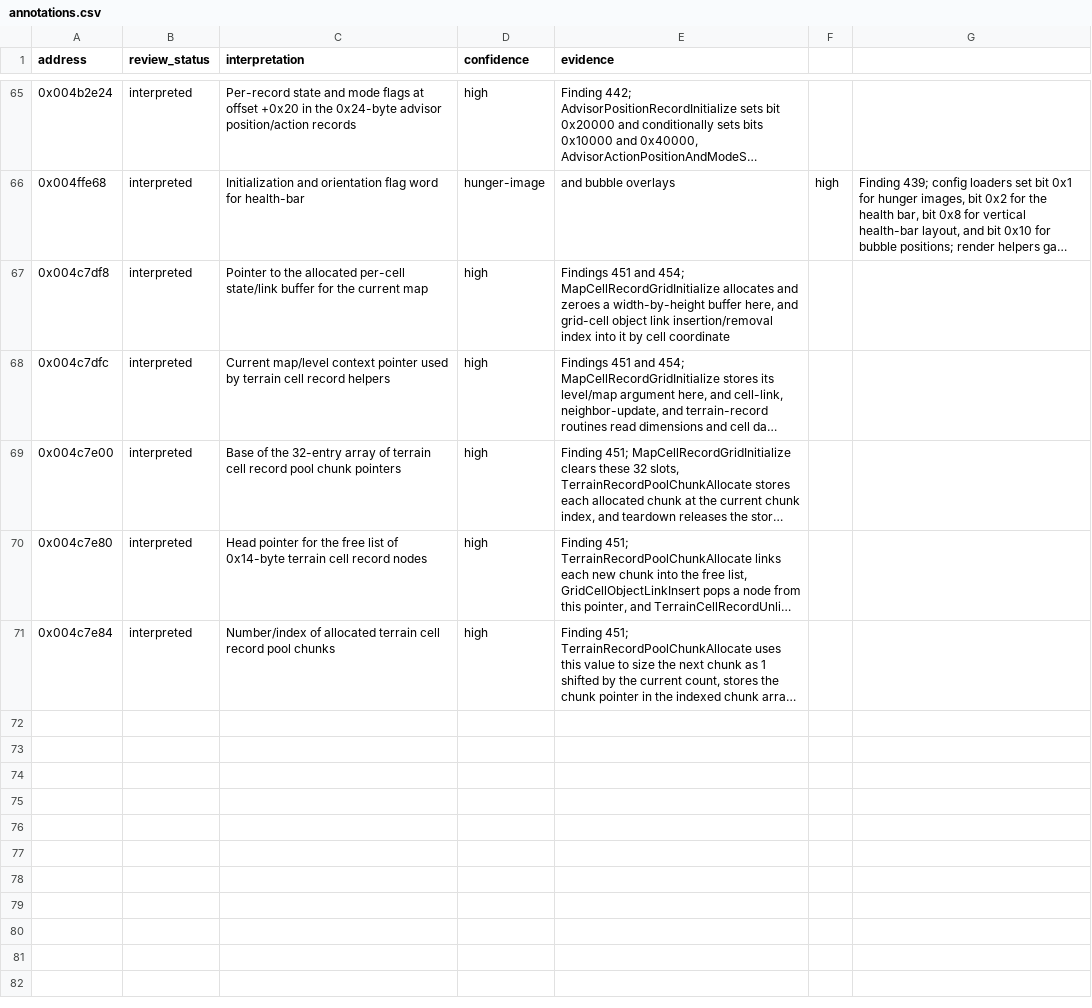
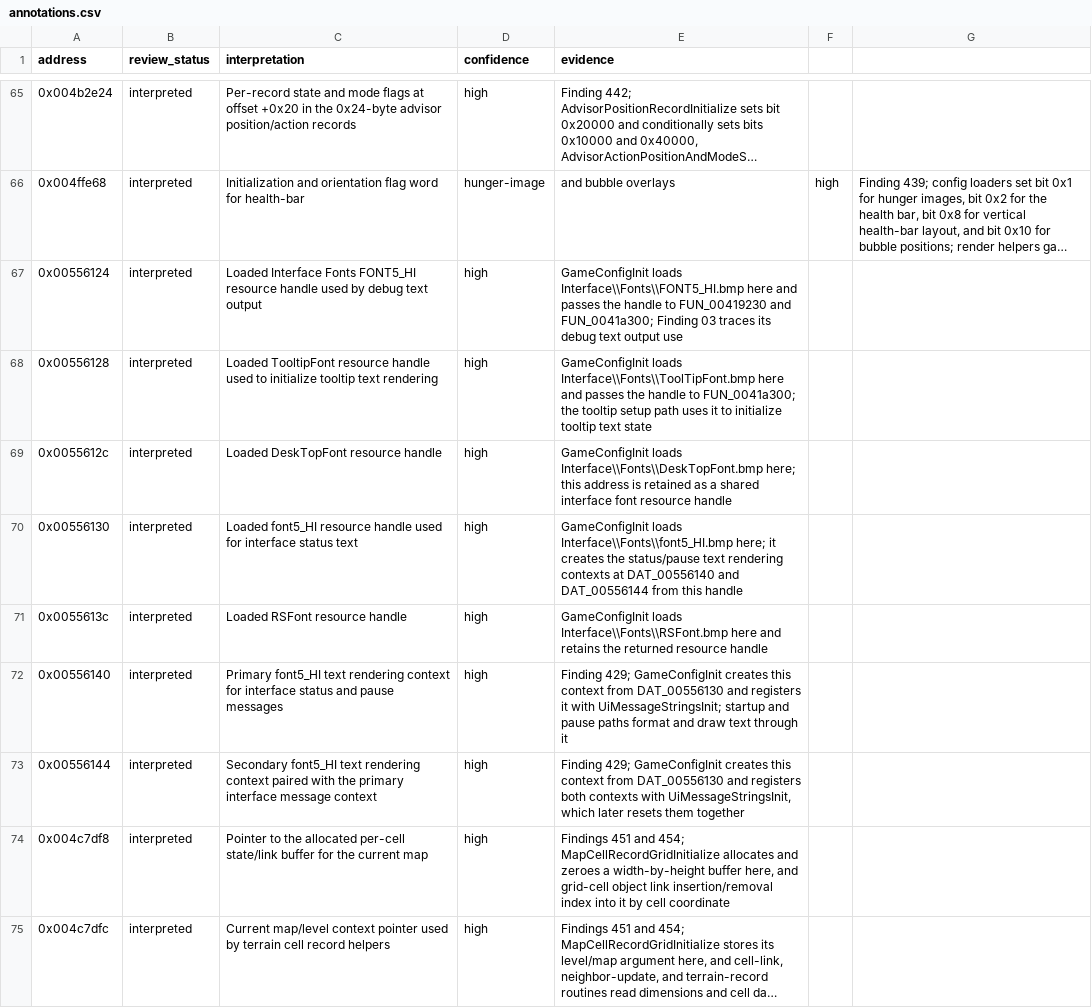
Before and after one commit to robbert229/lrr-portable, a CSV file: docs/dat/annotations.csv, drawn as a sheet; only a part is shown, gaps mark what is left out; the shorter side is filled out with more unchanged rows; long unchanged cells end in …; the diff names each change by its address in the sheet, - before the commit and + after, or states it on an @@ line.

Commit message:
docs: map remaining interface font contexts

```diff
--- a/docs/dat/annotations.csv
+++ b/docs/dat/annotations.csv
+row 67: 0x00556124 | interpreted | Loaded Interface Fonts FONT5_HI resource handle used by debug text output | high | GameConfigInit loads Interface\\Fonts\\FONT5_HI.bmp here and passes the handle to FUN_00419230 and FUN_0041a300; Finding 03 traces its debug text output use
+row 68: 0x00556128 | interpreted | Loaded TooltipFont resource handle used to initialize tooltip text rendering | high | GameConfigInit loads Interface\\Fonts\\ToolTipFont.bmp here and passes the handle to FUN_0041a300; the tooltip setup path uses it to initialize tooltip text state
+row 69: 0x0055612c | interpreted | Loaded DeskTopFont resource handle | high | GameConfigInit loads Interface\\Fonts\\DeskTopFont.bmp here; this address is retained as a shared interface font resource handle
+row 70: 0x00556130 | interpreted | Loaded font5_HI resource handle used for interface status text | high | GameConfigInit loads Interface\\Fonts\\font5_HI.bmp here; it creates the status/pause text rendering contexts at DAT_00556140 and DAT_00556144 from this handle
+row 71: 0x0055613c | interpreted | Loaded RSFont resource handle | high | GameConfigInit loads Interface\\Fonts\\RSFont.bmp here and retains the returned resource handle
+row 72: 0x00556140 | interpreted | Primary font5_HI text rendering context for interface status and pause messages | high | Finding 429; GameConfigInit creates this context from DAT_00556130 and registers it with UiMessageStringsInit; startup and pause paths format and draw text through it
+row 73: 0x00556144 | interpreted | Secondary font5_HI text rendering context paired with the primary interface message context | high | Finding 429; GameConfigInit creates this context from DAT_00556130 and registers both contexts with UiMessageStringsInit, which later resets them together
```
Also changed, not shown: docs/dat/globals.csv.
